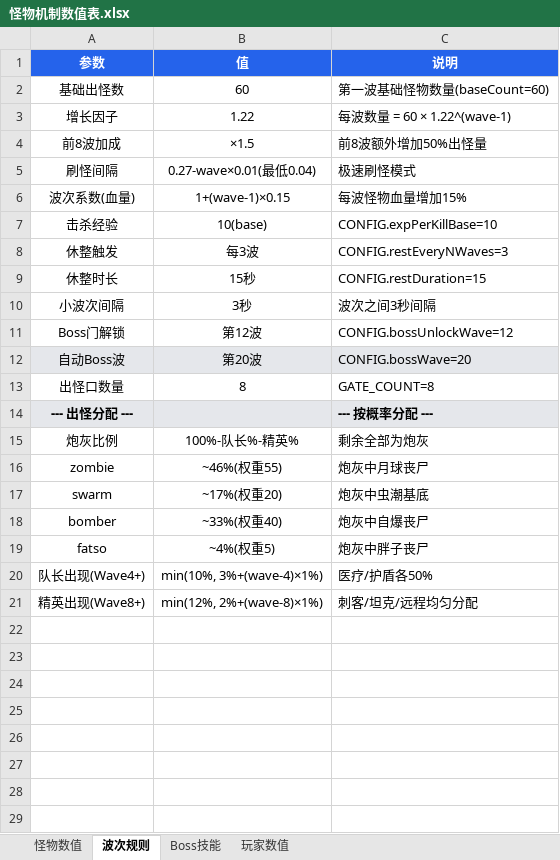
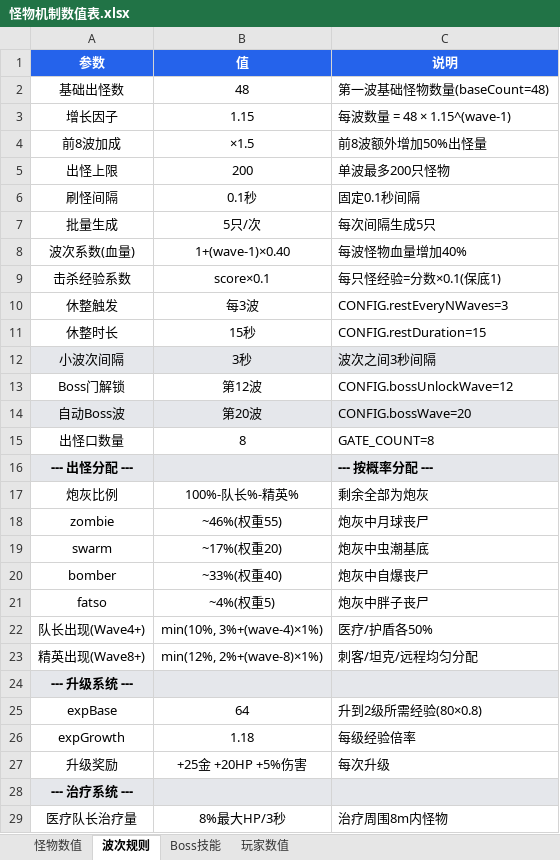
Before and after one commit to Liuner123/roguelike-fps-demo, an Excel workbook: 怪物机制数值表.xlsx, sheet 波次规则, drawn as a sheet; values as stored, in another font and other column widths than the file's, no borders; removed rows and columns are numbered as before the commit, all else as after; the diff names each change by its address in the sheet, - before the commit and + after, or states it on an @@ line.

```diff
--- a/怪物机制数值表.xlsx (sheet 波次规则)
+++ b/怪物机制数值表.xlsx (sheet 波次规则)
-B2 (值): 60
+B2 (值): 48
-C2 (说明): 第一波基础怪物数量(baseCount=60)
+C2 (说明): 第一波基础怪物数量(baseCount=48)
-B3 (值): 1.22
+B3 (值): 1.15
-C3 (说明): 每波数量 = 60 × 1.22^(wave-1)
+C3 (说明): 每波数量 = 48 × 1.15^(wave-1)
+row 5: 出怪上限 | 200 | 单波最多200只怪物
-B6 (值): 0.27-wave×0.01(最低0.04)
+B6 (值): 0.1秒
-C6 (说明): 极速刷怪模式
+C6 (说明): 固定0.1秒间隔
+row 7: 批量生成 | 5只/次 | 每次间隔生成5只
-B8 (值): 1+(wave-1)×0.15
+B8 (值): 1+(wave-1)×0.40
-C8 (说明): 每波怪物血量增加15%
+C8 (说明): 每波怪物血量增加40%
-row 7: 击杀经验 | 10(base) | CONFIG.expPerKillBase=10
+row 9: 击杀经验系数 | score×0.1 | 每只怪经验=分数×0.1(保底1)
-A12:C12 fill: none
+A12:C12 fill: #E5E7EB
+row 24: --- 升级系统 ---
+row 25: expBase | 64 | 升到2级所需经验(80×0.8)
+row 26: expGrowth | 1.18 | 每级经验倍率
+row 27: 升级奖励 | +25金 +20HP +5%伤害 | 每次升级
+row 28: --- 治疗系统 ---
+row 29: 医疗队长治疗量 | 8%最大HP/3秒 | 治疗周围8m内怪物
```
Also changed, not shown: sheet 玩家数值, sheet Boss技能, 1 other file.
